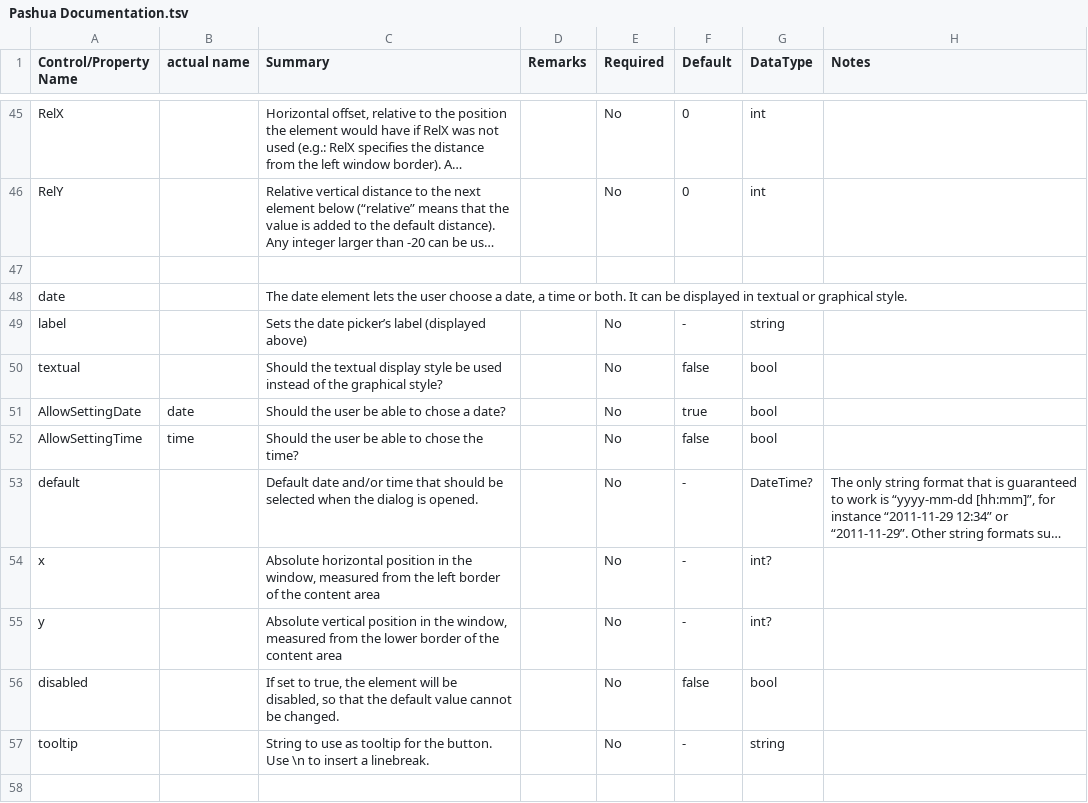
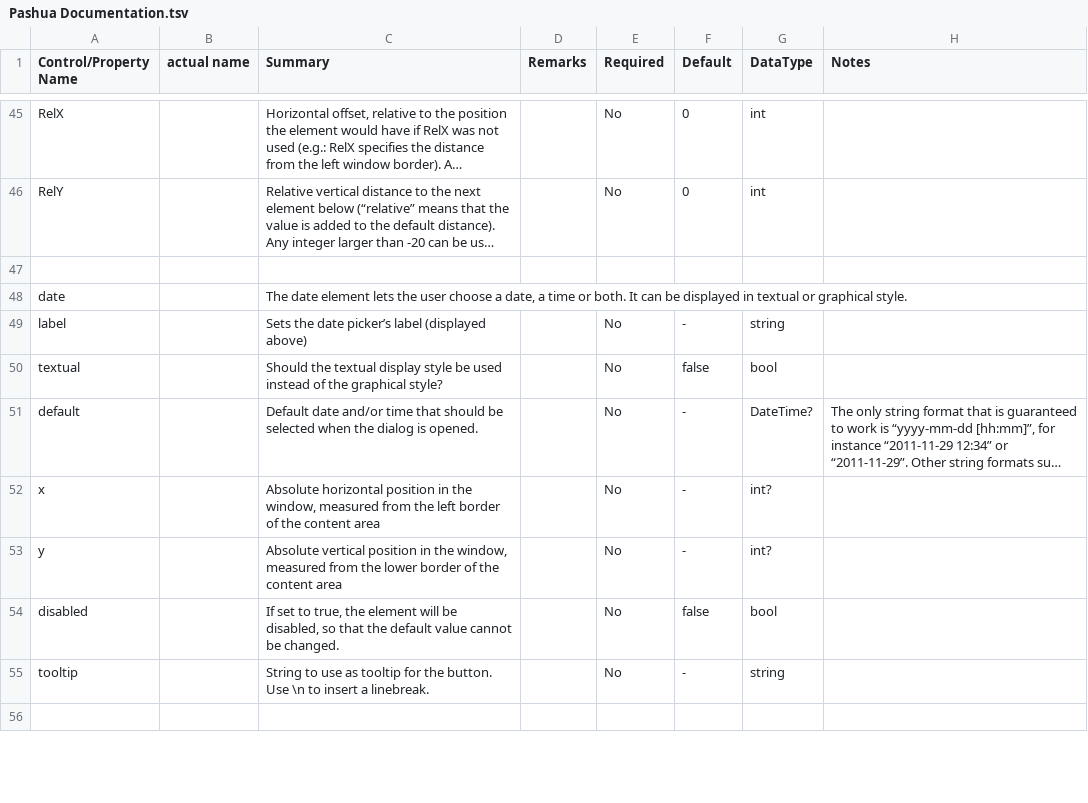
Before and after one commit to davidaramant/PashuaNetBindings, a TSV file: src/DataModelGenerator/Pashua Documentation.tsv, drawn as a sheet; only a part is shown, gaps mark what is left out; long unchanged cells end in …; the diff names each change by its address in the sheet, - before the commit and + after, or states it on an @@ line.

Commit message:
Handle special case time/date properties on Date

```diff
--- a/src/DataModelGenerator/Pashua Documentation.tsv
+++ b/src/DataModelGenerator/Pashua Documentation.tsv
-row 51: AllowSettingDate | date | Should the user be able to chose a date? |  | No | true | bool
-row 52: AllowSettingTime | time | Should the user be able to chose the time? |  | No | false | bool
```
Also changed, not shown: 19 other files.
